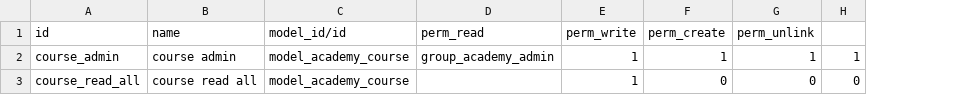
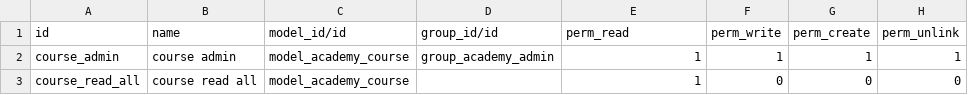
Before and after one commit to douglas-camargo/practica_odoo, a CSV file: odoo_academy/security/ir.model.access.csv, drawn as a sheet; removed rows and columns are numbered as before the commit, all else as after; the diff names each change by its address in the sheet, - before the commit and + after, or states it on an @@ line.

```diff
--- a/odoo_academy/security/ir.model.access.csv
+++ b/odoo_academy/security/ir.model.access.csv
+column D (group_id/id), row 2: group_academy_admin
-column H, rows 2-3: 1 | 0
-E2 (perm_read): group_academy_admin
+E2 (perm_read): 1
-E3 (perm_read): (empty)
+E3 (perm_read): 1
-F3 (perm_write): 1
+F3 (perm_write): 0
```
Also changed, not shown: 2 other files.
